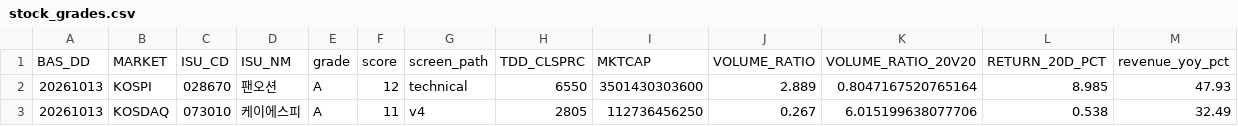
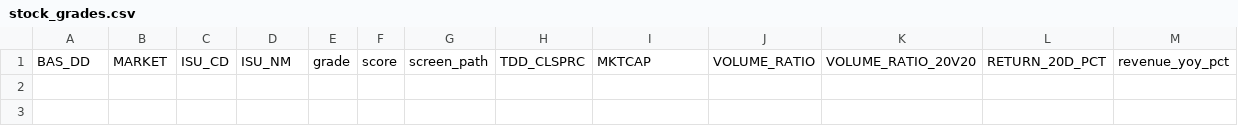
Before and after one commit to cks3210-spec/KRX-Public-Test, a CSV file: data/stock_grades.csv, drawn as a sheet; only a part is shown; rows hold the shown columns only; the diff names each change by its address in the sheet, - before the commit and + after, or states it on an @@ line.

```diff
--- a/data/stock_grades.csv
+++ b/data/stock_grades.csv
-row 2: 20261013 | KOSPI | 028670 | 팬오션 | A | 12 | technical | 6550 | 3501430303600 | 2.889 | 0.8047167520765164 | 8.985 | 47.93
-row 3: 20261013 | KOSDAQ | 073010 | 케이에스피 | A | 11 | v4 | 2805 | 112736456250 | 0.267 | 6.015199638077706 | 0.538 | 32.49
```
Also changed, not shown: data/daily_indicators.csv, data/fundamentals.csv, 7 other files.
